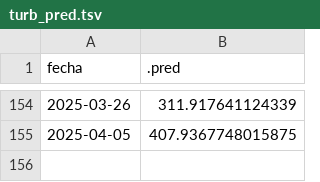
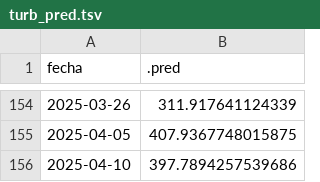
Before and after one commit to vhgauto/sameep, a TSV file: datos/turb_pred.tsv, drawn as a sheet; only a part is shown, gaps mark what is left out.

```diff
--- a/datos/turb_pred.tsv
+++ b/datos/turb_pred.tsv
@@ -155 +155,2 @@ fecha	.pred
 2025-04-05	407.9367748015875
+2025-04-10	397.7894257539686
```
Also changed, not shown: datos/base_de_datos_gis.tsv, datos/datos_nuevos.tsv, 4 other files.
